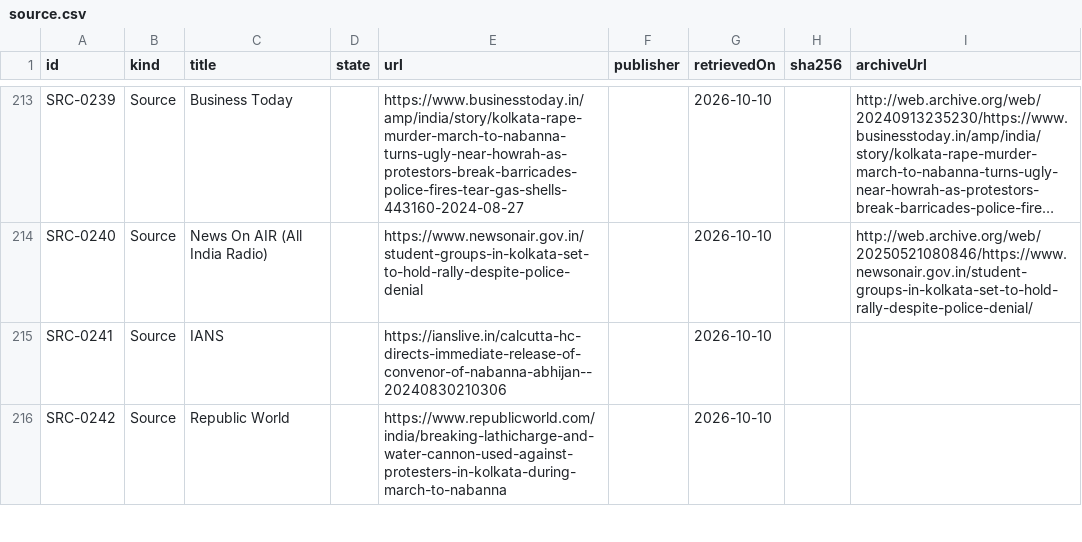
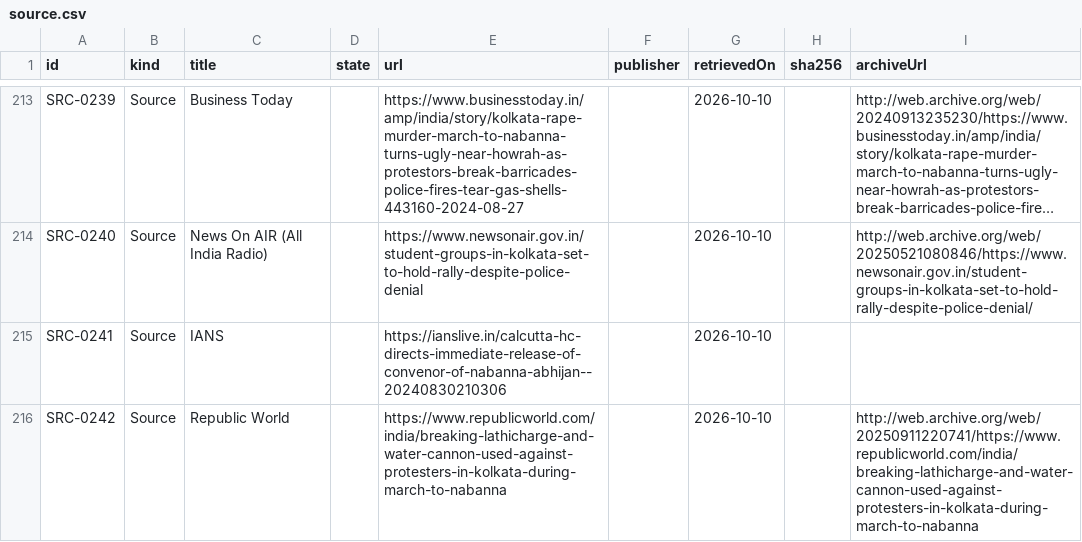
Before and after one commit to Varnasr/WhoGaveTheOrder, a CSV file: data/export/source.csv, drawn as a sheet; only a part is shown, gaps mark what is left out; long unchanged cells end in …; the diff covers the shown part only.

```diff
--- a/data/export/source.csv
+++ b/data/export/source.csv
@@ -215,2 +215,2 @@ SRC-0240,Source,News On AIR (All India Radio),,https://www.newsonair.gov.in/stud
 SRC-0241,Source,IANS,,https://ianslive.in/calcutta-hc-directs-immediate-release-of-convenor-of-nabanna-abhijan--20240830210306,,2026-10-10,,
-SRC-0242,Source,Republic World,,https://www.republicworld.com/india/breaking-lathicharge-and-water-cannon-used-against-protesters-in-kolkata-during-march-to-nabanna,,2026-10-10,,
+SRC-0242,Source,Republic World,,https://www.republicworld.com/india/breaking-lathicharge-and-water-cannon-used-against-protesters-in-kolkata-during-march-to-nabanna,,2026-10-10,,http://web.archive.org/web/20250911220741/https://www.republicworld.com/india/breaking-lathicharge-and-water-cannon-used-against-protesters-in-kolkata-during-march-to-nabanna
```
Also changed, not shown: 3 edited cells elsewhere in this file, 5 other files.
